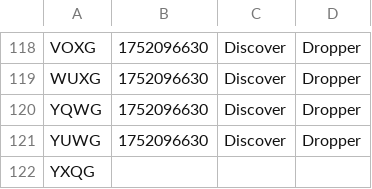
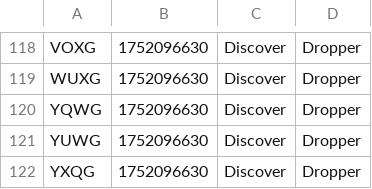
Before and after one commit to Sparxist/GlitchedLobbiesAU, a CSV file: current.csv, drawn as a sheet; only a part is shown, gaps mark what is left out.

Commit message:
Update current.csv

```diff
--- a/current.csv
+++ b/current.csv
@@ -121,2 +121,2 @@ YQWG,1752096630,Discover,Dropper
 YUWG,1752096630,Discover,Dropper
-YXQG
+YXQG,1752096630,Discover,Dropper
```
